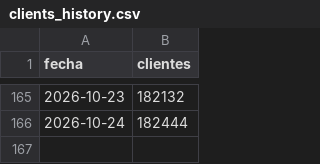
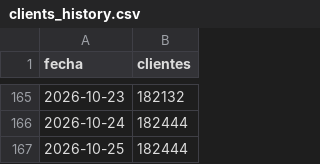
Before and after one commit to apardo-flowgy/indexa-tracker, a CSV file: public/data/clients_history.csv, drawn as a sheet; only a part is shown, gaps mark what is left out; the diff names each change by its address in the sheet, - before the commit and + after, or states it on an @@ line.

```diff
--- a/public/data/clients_history.csv
+++ b/public/data/clients_history.csv
+row 167: 2026-10-25 | 182444
```
